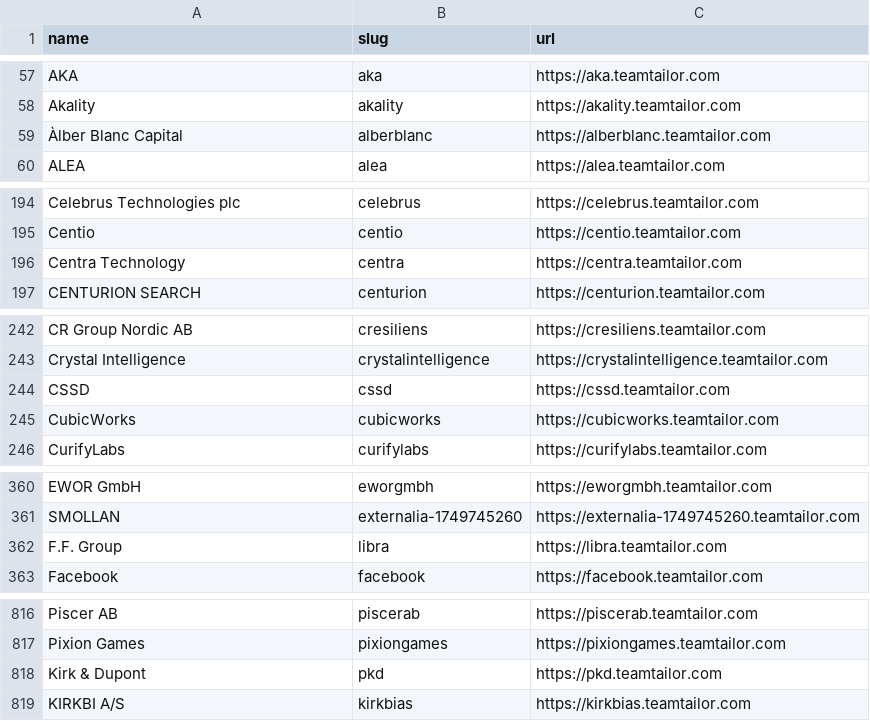
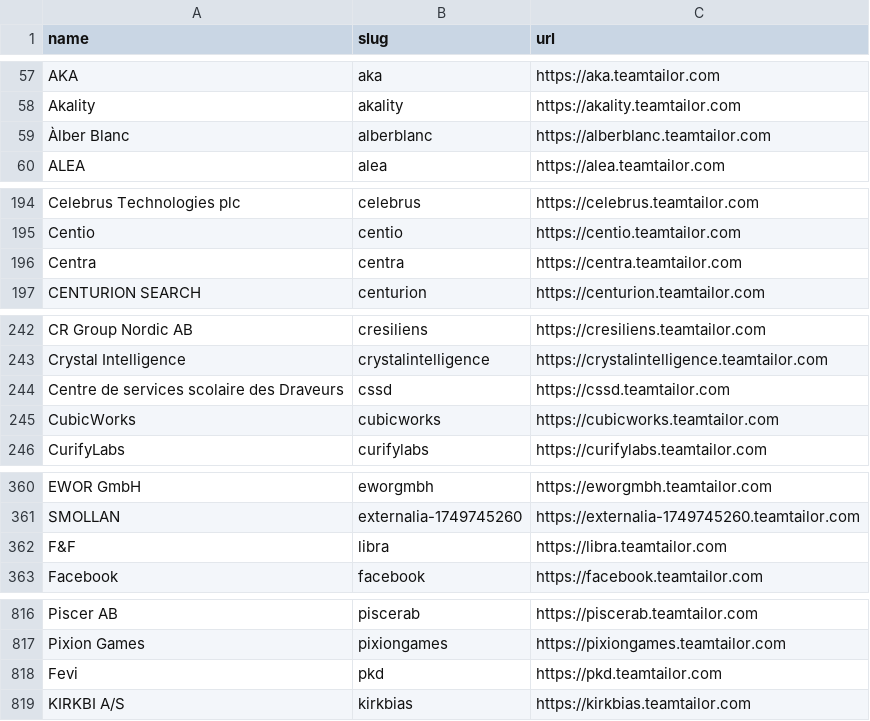
Before and after one commit to kalil0321/ats-scrapers, a CSV file: ats-companies/teamtailor.csv, drawn as a sheet; only a part is shown, gaps mark what is left out; the diff covers the shown part only.

Commit message:
Refresh teamtailor employer names from live sources

```diff
--- a/ats-companies/teamtailor.csv
+++ b/ats-companies/teamtailor.csv
@@ -58,3 +58,3 @@ AKA,aka,https://aka.teamtailor.com
 Akality,akality,https://akality.teamtailor.com
-Àlber Blanc Capital,alberblanc,https://alberblanc.teamtailor.com
+Àlber Blanc,alberblanc,https://alberblanc.teamtailor.com
 ALEA,alea,https://alea.teamtailor.com
@@ -195,3 +195,3 @@ Celebrus Technologies plc,celebrus,https://celebrus.teamtailor.com
 Centio,centio,https://centio.teamtailor.com
-Centra Technology,centra,https://centra.teamtailor.com
+Centra,centra,https://centra.teamtailor.com
 CENTURION SEARCH,centurion,https://centurion.teamtailor.com
@@ -243,3 +243,3 @@ CR Group Nordic AB,cresiliens,https://cresiliens.teamtailor.com
 Crystal Intelligence,crystalintelligence,https://crystalintelligence.teamtailor.com
-CSSD,cssd,https://cssd.teamtailor.com
+Centre de services scolaire des Draveurs,cssd,https://cssd.teamtailor.com
 CubicWorks,cubicworks,https://cubicworks.teamtailor.com
@@ -361,3 +361,3 @@ EWOR GmbH,eworgmbh,https://eworgmbh.teamtailor.com
 SMOLLAN,externalia-1749745260,https://externalia-1749745260.teamtailor.com
-F.F. Group,libra,https://libra.teamtailor.com
+F&F,libra,https://libra.teamtailor.com
 Facebook,facebook,https://facebook.teamtailor.com
@@ -817,3 +817,3 @@ Piscer AB,piscerab,https://piscerab.teamtailor.com
 Pixion Games,pixiongames,https://pixiongames.teamtailor.com
-Kirk & Dupont,pkd,https://pkd.teamtailor.com
+Fevi,pkd,https://pkd.teamtailor.com
 KIRKBI A/S,kirkbias,https://kirkbias.teamtailor.com
```
Also changed, not shown: 7 edited cells elsewhere in this file.
